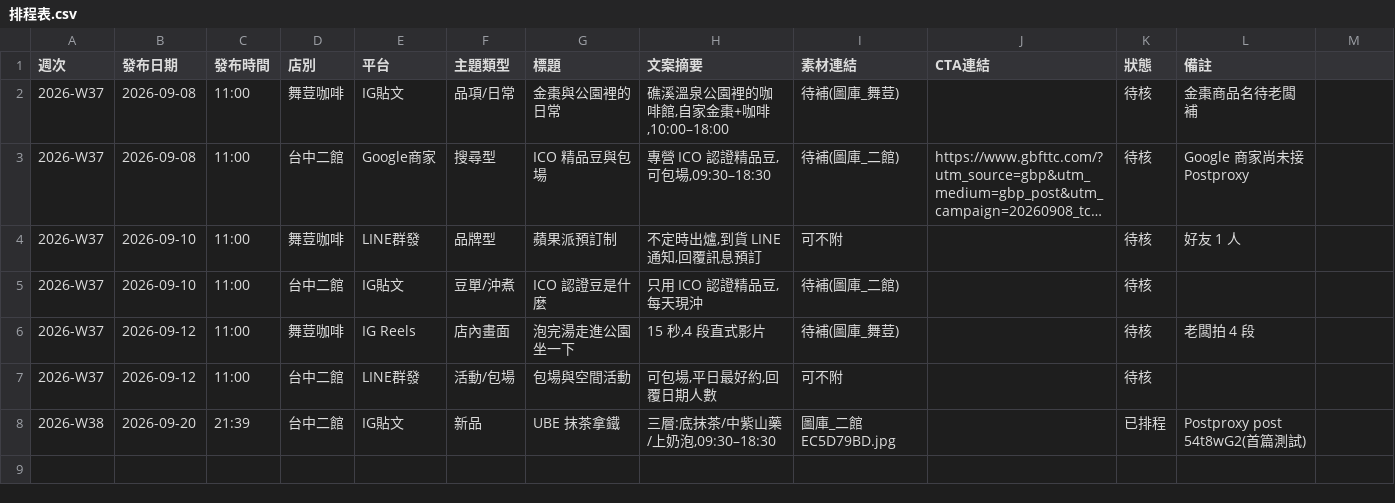
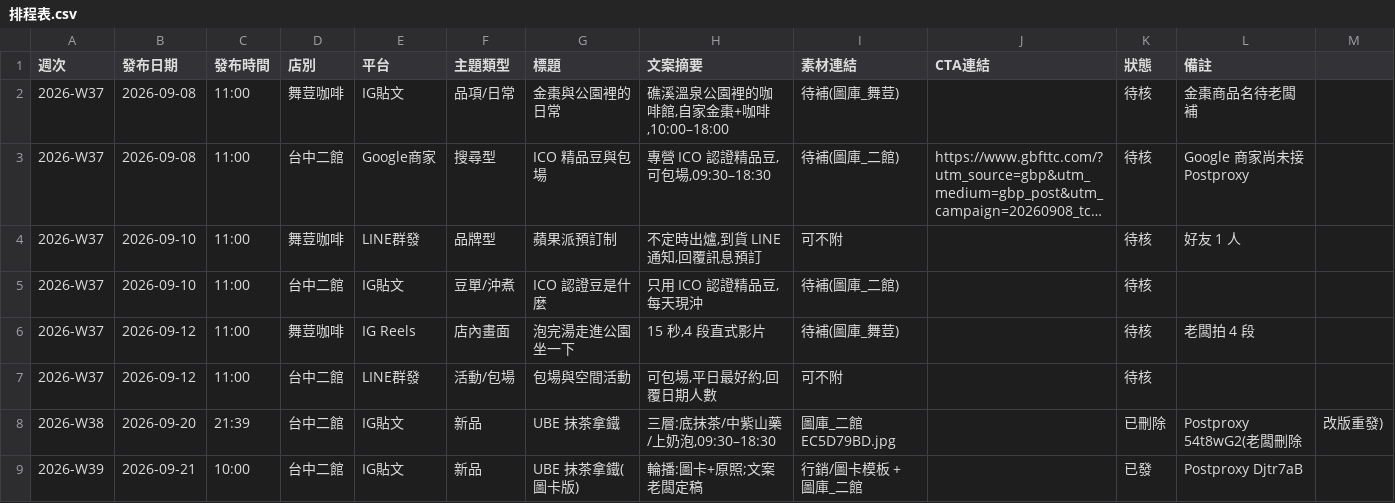
Before and after one commit to onlycoffee99/home-1, a CSV file: 行銷/排程表.csv, drawn as a sheet; long unchanged cells end in ….

```diff
--- a/行銷/排程表.csv
+++ b/行銷/排程表.csv
@@ -7,2 +7,3 @@
 2026-W37,2026-09-12,11:00,台中二館,LINE群發,活動/包場,包場與空間活動,"可包場,平日最好約,回覆日期人數",可不附,,待核,
-2026-W38,2026-09-20,21:39,台中二館,IG貼文,新品,UBE 抹茶拿鐵,"三層:底抹茶/中紫山藥/上奶泡,09:30–18:30",圖庫_二館 EC5D79BD.jpg,,已排程,Postproxy post 54t8wG2(首篇測試)
+2026-W38,2026-09-20,21:39,台中二館,IG貼文,新品,UBE 抹茶拿鐵,"三層:底抹茶/中紫山藥/上奶泡,09:30–18:30",圖庫_二館 EC5D79BD.jpg,,已刪除,Postproxy 54t8wG2(老闆刪除,改版重發)
+2026-W39,2026-09-21,10:00,台中二館,IG貼文,新品,UBE 抹茶拿鐵(圖卡版),"輪播:圖卡+原照;文案老闆定稿",行銷/圖卡模板 + 圖庫_二館,,已發,Postproxy Djtr7aB
```
Also changed, not shown: 3 other files.
